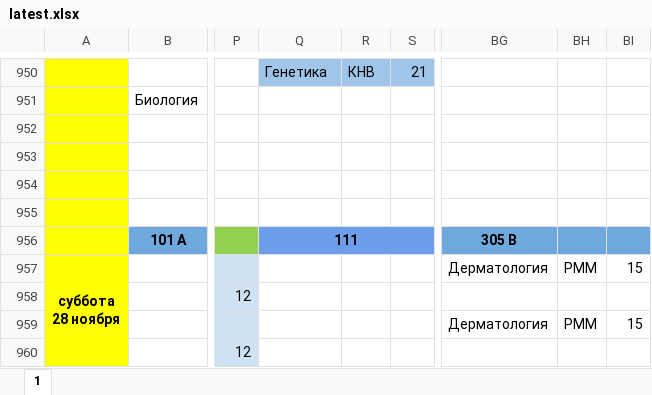
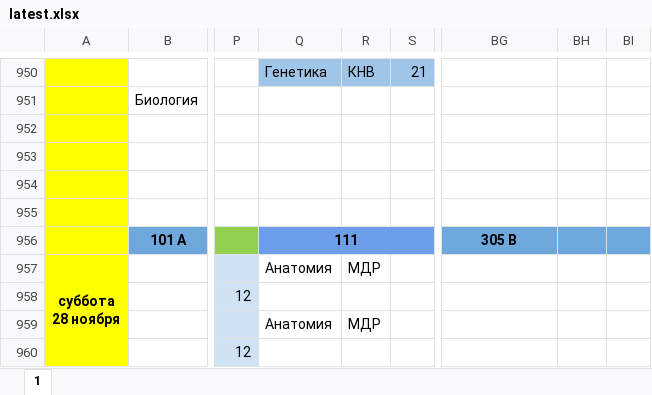
Before and after one commit to koovarem-byte/puls, an Excel workbook: cache/latest.xlsx, sheet 1, drawn as a sheet; only a part is shown, gaps mark what is left out; values as stored, in another font and other column widths than the file's, no borders; charts and pictures not drawn; the diff names each change by its address in the sheet, - before the commit and + after, or states it on an @@ line.

```diff
--- a/cache/latest.xlsx (sheet 1)
+++ b/cache/latest.xlsx (sheet 1)
-Q957: (empty)
+Q957: Анатомия
-R957: (empty)
+R957: МДР
-BG957: Дерматология
+BG957: (empty)
-BH957: РММ
+BH957: (empty)
-BI957: 15
+BI957: (empty)
-Q959: (empty)
+Q959: Анатомия
-R959: (empty)
+R959: МДР
-BG959: Дерматология
+BG959: (empty)
-BH959: РММ
+BH959: (empty)
-BI959: 15
+BI959: (empty)
```
Also changed, not shown: 2 other files.
